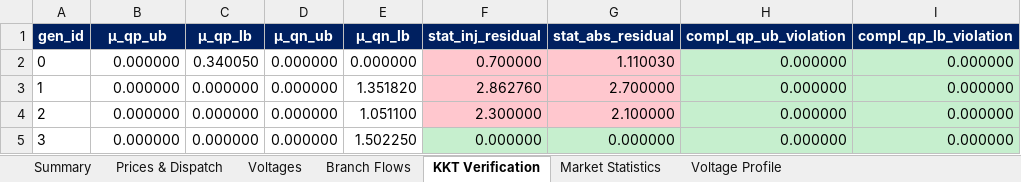
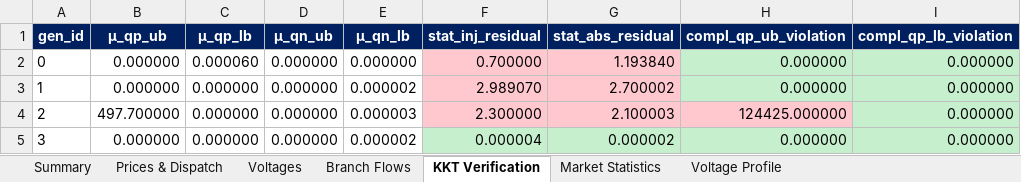
Before and after one commit to nospa62/Stackelberg_MPEC, an Excel workbook: output/stackelberg_results.xlsx, sheet KKT Verification, drawn as a sheet; only a part is shown; values as stored, in another font and other column widths than the file's, no borders; the diff names each change by its address in the sheet, - before the commit and + after, or states it on an @@ line.

```diff
--- a/output/stackelberg_results.xlsx (sheet KKT Verification)
+++ b/output/stackelberg_results.xlsx (sheet KKT Verification)
-C2 (μ_qp_lb): 0.340050
+C2 (μ_qp_lb): 0.000060
-G2 (stat_abs_residual): 1.110030
+G2 (stat_abs_residual): 1.193840
-E3 (μ_qn_lb): 1.351820
+E3 (μ_qn_lb): 0.000002
-F3 (stat_inj_residual): 2.862760
+F3 (stat_inj_residual): 2.989070
-G3 (stat_abs_residual): 2.700000
+G3 (stat_abs_residual): 2.700002
-B4 (μ_qp_ub): 0.000000
+B4 (μ_qp_ub): 497.700000
-E4 (μ_qn_lb): 1.051100
+E4 (μ_qn_lb): 0.000003
-G4 (stat_abs_residual): 2.100000
+G4 (stat_abs_residual): 2.100003
-H4 (compl_qp_ub_violation): 0.000000
+H4 (compl_qp_ub_violation): 124425.000000
-H4 fill: #C6EFCE
+H4 fill: #FFC7CE
-E5 (μ_qn_lb): 1.502250
+E5 (μ_qn_lb): 0.000002
-F5 (stat_inj_residual): 0.000000
+F5 (stat_inj_residual): 0.000004
-G5 (stat_abs_residual): 0.000000
+G5 (stat_abs_residual): 0.000002
```
Also changed, not shown: sheet Branch Flows, sheet Prices & Dispatch, sheet Voltages, sheet Market Statistics, sheet Summary, sheet Voltage Profile, data/CIGRE_HV_Network_Input.xlsx, 6 other files.
